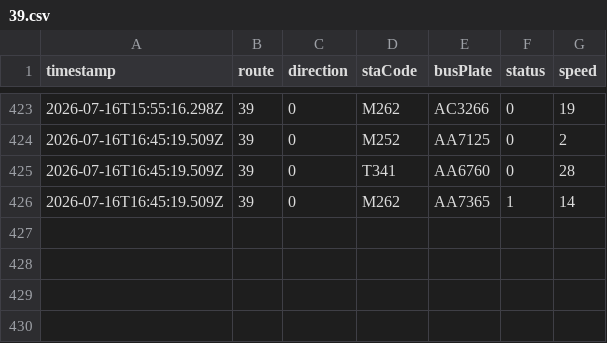
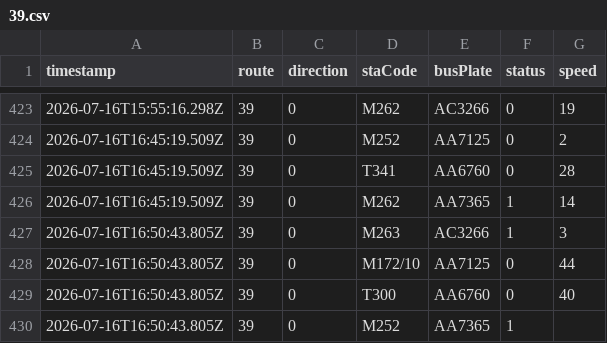
Before and after one commit to ChiHin-Lio/macau-gtfs-data, a CSV file: raw_logs/39.csv, drawn as a sheet; only a part is shown, gaps mark what is left out; the diff names each change by its address in the sheet, - before the commit and + after, or states it on an @@ line.

Commit message:
scraper: update 39.csv via Cloudflare Worker

```diff
--- a/raw_logs/39.csv
+++ b/raw_logs/39.csv
+row 427: 2026-07-16T16:50:43.805Z | 39 | 0 | M263 | AC3266 | 1 | 3
+row 428: 2026-07-16T16:50:43.805Z | 39 | 0 | M172/10 | AA7125 | 0 | 44
+row 429: 2026-07-16T16:50:43.805Z | 39 | 0 | T300 | AA6760 | 0 | 40
+row 430: 2026-07-16T16:50:43.805Z | 39 | 0 | M252 | AA7365 | 1
```
